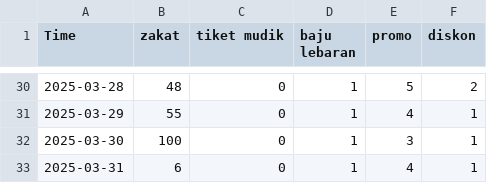
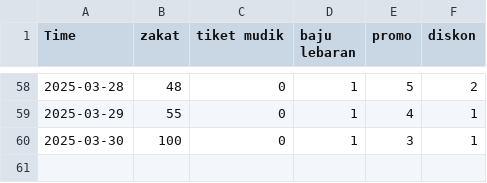
Before and after one commit to Mahesajay/tugas-ds, a CSV file: trends_2025.csv, drawn as a sheet; only a part is shown, gaps mark what is left out; the diff covers the shown part only.

```diff
--- a/trends_2025.csv
+++ b/trends_2025.csv
@@ -32,2 +60 @@
 "2025-03-30",100,0,1,3,1
-"2025-03-31",6,0,1,4,1
```
Also changed, not shown: 28 added rows elsewhere in this file, trends_2019.csv, trends_2020.csv, 5 other files.
